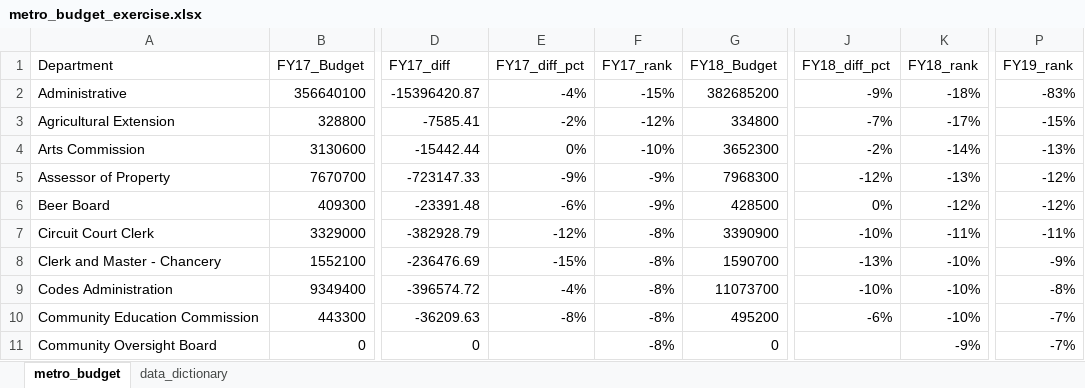
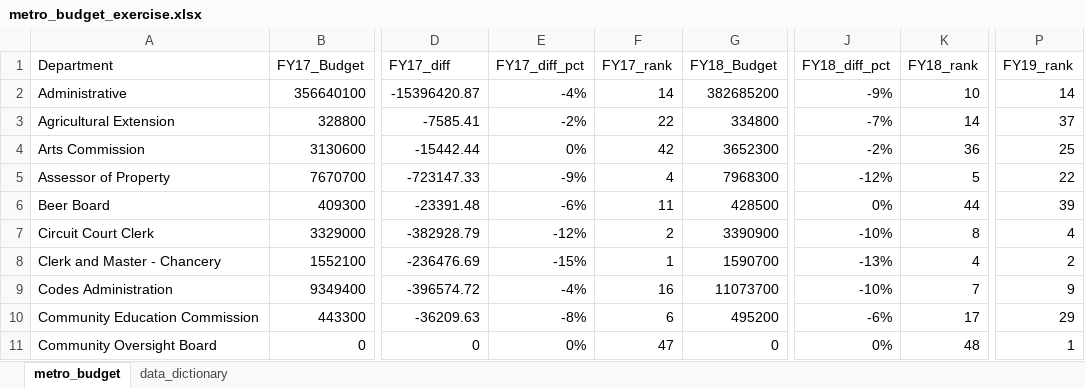
Before and after one commit to NSS-Data-Analytics-Cohort-11/lookups-exercise-Berat-rex, an Excel workbook: metro_budget_exercise.xlsx, sheet metro_budget, drawn as a sheet; only a part is shown, gaps mark what is left out; values as stored, in another font and other column widths than the file's, no borders; charts and pictures not drawn; the diff covers the shown part only; the diff names each change by its address in the sheet, - before the commit and + after, or states it on an @@ line.

Commit message:
Finished Question 7.3

```diff
--- a/metro_budget_exercise.xlsx (sheet metro_budget)
+++ b/metro_budget_exercise.xlsx (sheet metro_budget)
-F2 (FY17_rank): -15%
+F2 (FY17_rank): 14
-K2 (FY18_rank): -18%
+K2 (FY18_rank): 10
-P2 (FY19_rank): -83%
+P2 (FY19_rank): 14
-F3 (FY17_rank): -12%
+F3 (FY17_rank): 22
-K3 (FY18_rank): -17%
+K3 (FY18_rank): 14
-P3 (FY19_rank): -15%
+P3 (FY19_rank): 37
-F4 (FY17_rank): -10%
+F4 (FY17_rank): 42
-K4 (FY18_rank): -14%
+K4 (FY18_rank): 36
-P4 (FY19_rank): -13%
+P4 (FY19_rank): 25
-F5 (FY17_rank): -9%
+F5 (FY17_rank): 4
-K5 (FY18_rank): -13%
+K5 (FY18_rank): 5
-P5 (FY19_rank): -12%
+P5 (FY19_rank): 22
-F6 (FY17_rank): -9%
+F6 (FY17_rank): 11
-K6 (FY18_rank): -12%
+K6 (FY18_rank): 44
-P6 (FY19_rank): -12%
+P6 (FY19_rank): 39
-F7 (FY17_rank): -8%
+F7 (FY17_rank): 2
-K7 (FY18_rank): -11%
+K7 (FY18_rank): 8
-P7 (FY19_rank): -11%
+P7 (FY19_rank): 4
-F8 (FY17_rank): -8%
+F8 (FY17_rank): 1
-K8 (FY18_rank): -10%
+K8 (FY18_rank): 4
-P8 (FY19_rank): -9%
+P8 (FY19_rank): 2
-F9 (FY17_rank): -8%
+F9 (FY17_rank): 16
-K9 (FY18_rank): -10%
+K9 (FY18_rank): 7
-P9 (FY19_rank): -8%
+P9 (FY19_rank): 9
-F10 (FY17_rank): -8%
+F10 (FY17_rank): 6
-K10 (FY18_rank): -10%
+K10 (FY18_rank): 17
-P10 (FY19_rank): -7%
+P10 (FY19_rank): 29
-E11 (FY17_diff_pct): (empty)
+E11 (FY17_diff_pct): 0%
-F11 (FY17_rank): -8%
+F11 (FY17_rank): 47
-J11 (FY18_diff_pct): (empty)
+J11 (FY18_diff_pct): 0%
-K11 (FY18_rank): -9%
+K11 (FY18_rank): 48
-P11 (FY19_rank): -7%
+P11 (FY19_rank): 1
```
Also changed, not shown: 171 edited cells and cell formats elsewhere in this sheet, formulas that keep their value, charts or pictures.
